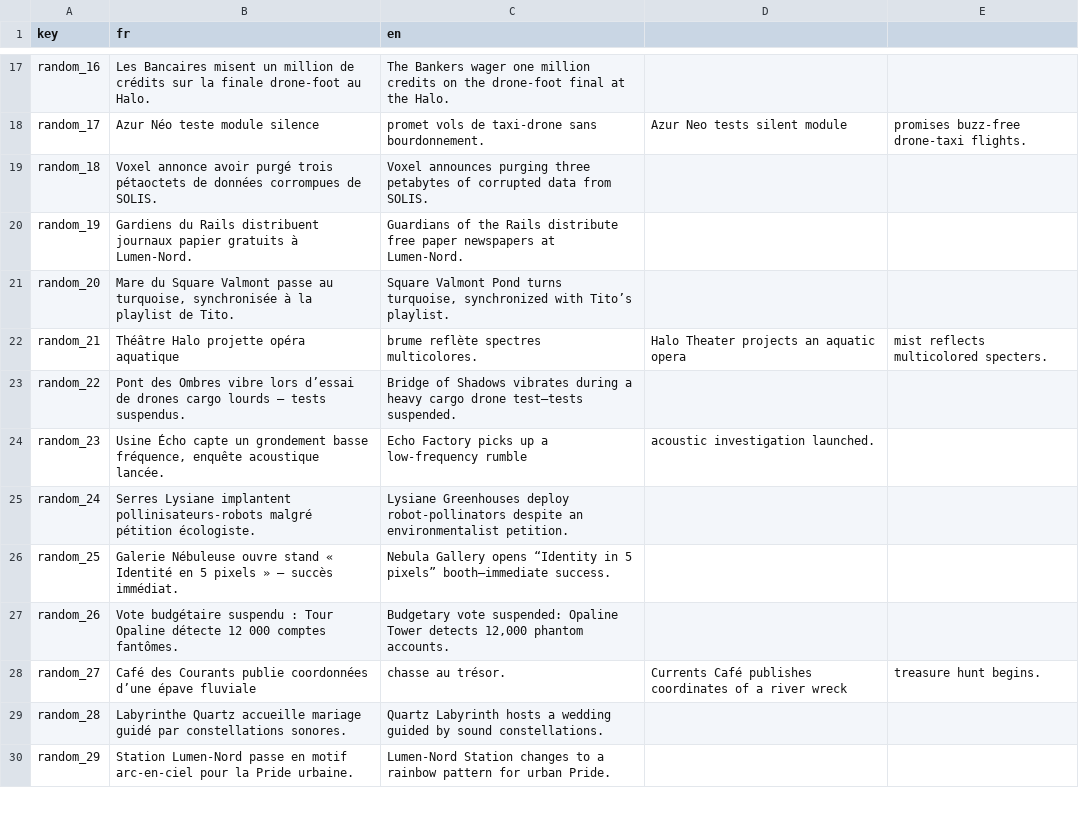
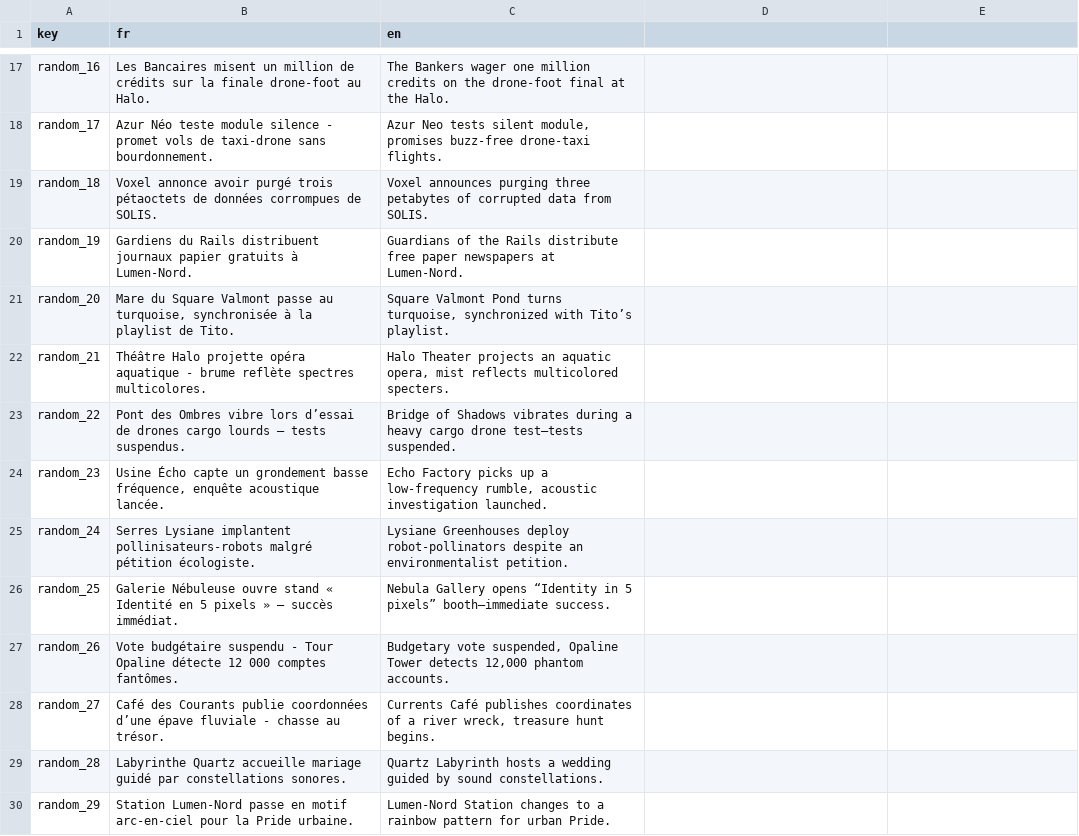
Before and after one commit to Proksimas/HackerIDLE, a CSV file: hackeridle/Game/News/TextFiles/random_news.csv, drawn as a sheet; only a part is shown, gaps mark what is left out; the diff covers the shown part only; the diff names each change by its address in the sheet, - before the commit and + after, or states it on an @@ line.

```diff
--- a/hackeridle/Game/News/TextFiles/random_news.csv
+++ b/hackeridle/Game/News/TextFiles/random_news.csv
-B18 (fr): …module silence
+B18 (fr): …module silence - promet vols de taxi-drone sans bourdonnement.
-C18 (en): promet vols de taxi-drone sans bourdonnement.
+C18 (en): Azur Neo tests silent module, promises buzz-free drone-taxi flights.
-D18: Azur Neo tests silent module
+D18: (empty)
-E18: promises buzz-free drone-taxi flights.
+E18: (empty)
-B22 (fr): …opéra aquatique
+B22 (fr): …opéra aquatique - brume reflète spectres multicolores.
-C22 (en): brume reflète spectres multicolores.
+C22 (en): Halo Theater projects an aquatic opera, mist reflects multicolored specters.
-D22: Halo Theater projects an aquatic opera
+D22: (empty)
-E22: mist reflects multicolored specters.
+E22: (empty)
-C24 (en): …a low-frequency rumble
+C24 (en): …a low-frequency rumble, acoustic investigation launched.
-D24: acoustic investigation launched.
+D24: (empty)
-B27 (fr): …budgétaire suspendu : Tour Opaline…
+B27 (fr): …budgétaire suspendu - Tour Opaline…
-C27 (en): Budgetary vote suspended: Opaline Tower…
+C27 (en): Budgetary vote suspended, Opaline Tower…
-B28 (fr): …épave fluviale
+B28 (fr): …épave fluviale - chasse au trésor.
-C28 (en): chasse au trésor.
+C28 (en): Currents Café publishes coordinates of a river wreck, treasure hunt begins.
-D28: Currents Café publishes coordinates of a river wreck
+D28: (empty)
-E28: treasure hunt begins.
+E28: (empty)
```
Also changed, not shown: 84 edited cells elsewhere in this file, 2 other files.
